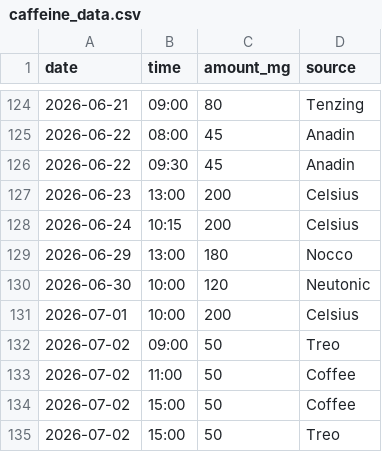
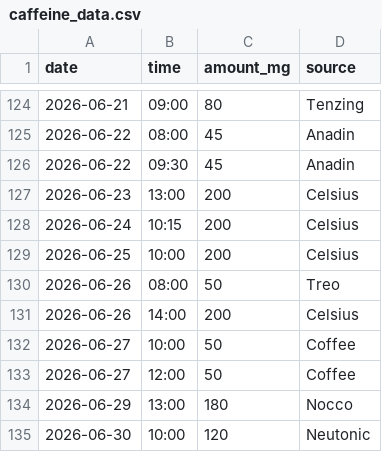
Before and after one commit to lukeburton02/caffeine-tracker, a CSV file: data/caffeine_data.csv, drawn as a sheet; only a part is shown, gaps mark what is left out; the shorter side is filled out with more unchanged rows; the diff names each change by its address in the sheet, - before the commit and + after, or states it on an @@ line.

Commit message:
Update data with 14 day window

```diff
--- a/data/caffeine_data.csv
+++ b/data/caffeine_data.csv
+row 129: 2026-06-25 | 10:00 | 200 | Celsius
+row 130: 2026-06-26 | 08:00 | 50 | Treo
+row 131: 2026-06-26 | 14:00 | 200 | Celsius
+row 132: 2026-06-27 | 10:00 | 50 | Coffee
+row 133: 2026-06-27 | 12:00 | 50 | Coffee
```
Also changed, not shown: 1 other file.
